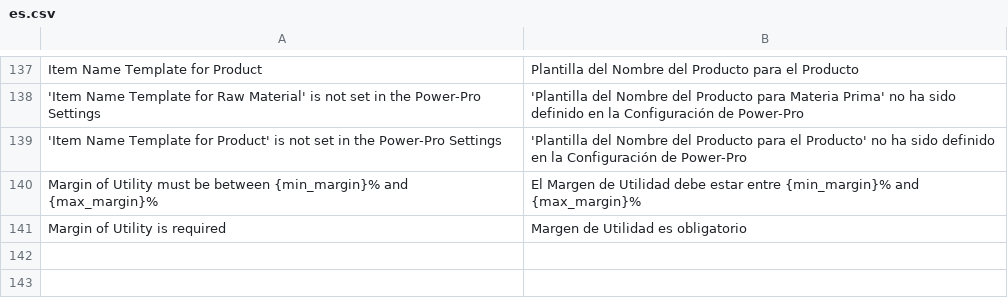
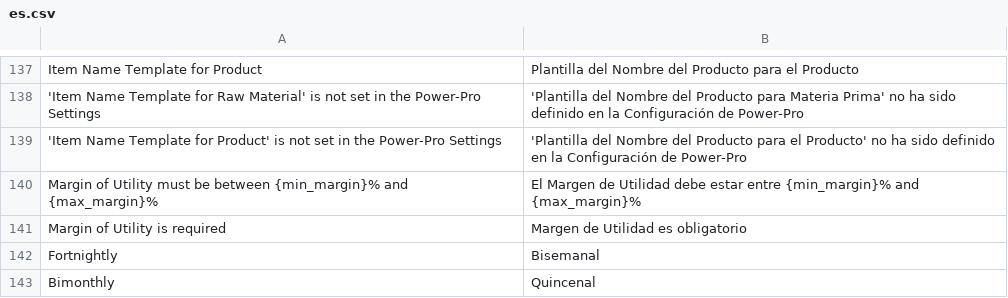
Before and after one commit to YefriTavarez/powerpro, a CSV file: powerpro/translations/es.csv, drawn as a sheet; only a part is shown, gaps mark what is left out.

Commit message:
fix(payroll): clarify Spanish frequency labels

```diff
--- a/powerpro/translations/es.csv
+++ b/powerpro/translations/es.csv
@@ -141 +141,3 @@
 "Margin of Utility is required","Margen de Utilidad es obligatorio"
+"Fortnightly","Bisemanal"
+"Bimonthly","Quincenal"
```
